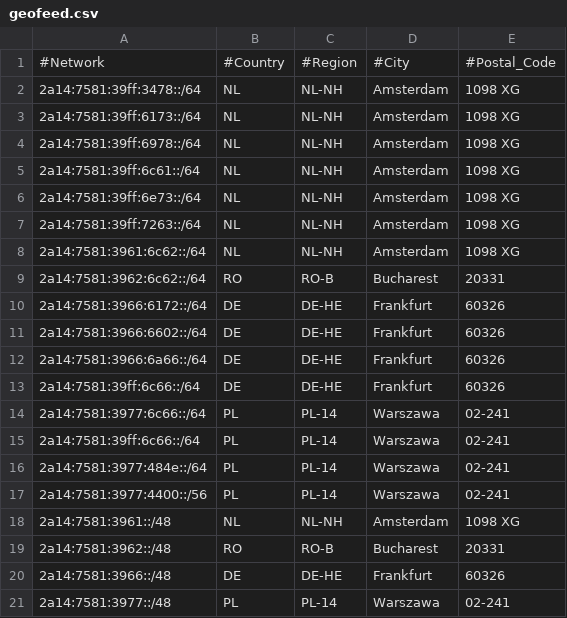
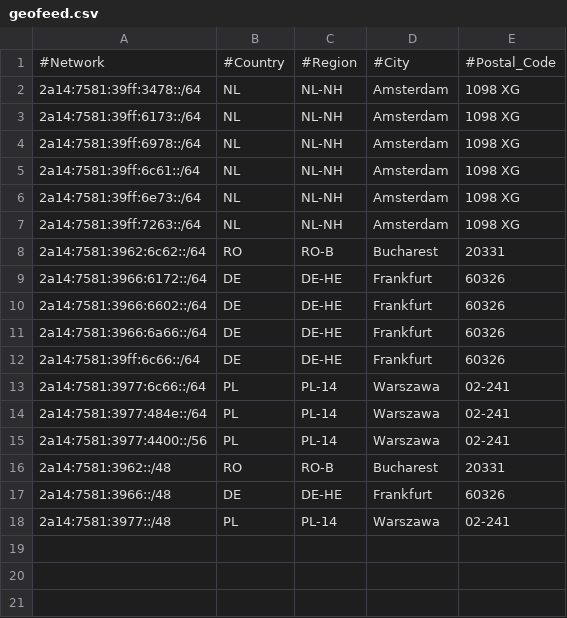
Before and after one commit to pcela/geofeed, a CSV file: geofeed.csv, drawn as a sheet; the diff names each change by its address in the sheet, - before the commit and + after, or states it on an @@ line.

Commit message:
Update geofeed.csv

```diff
--- a/geofeed.csv
+++ b/geofeed.csv
-row 8: 2a14:7581:3961:6c62::/64 | NL | NL-NH | Amsterdam | 1098 XG
-row 15: 2a14:7581:39ff:6c66::/64 | PL | PL-14 | Warszawa | 02-241
-row 18: 2a14:7581:3961::/48 | NL | NL-NH | Amsterdam | 1098 XG
```
